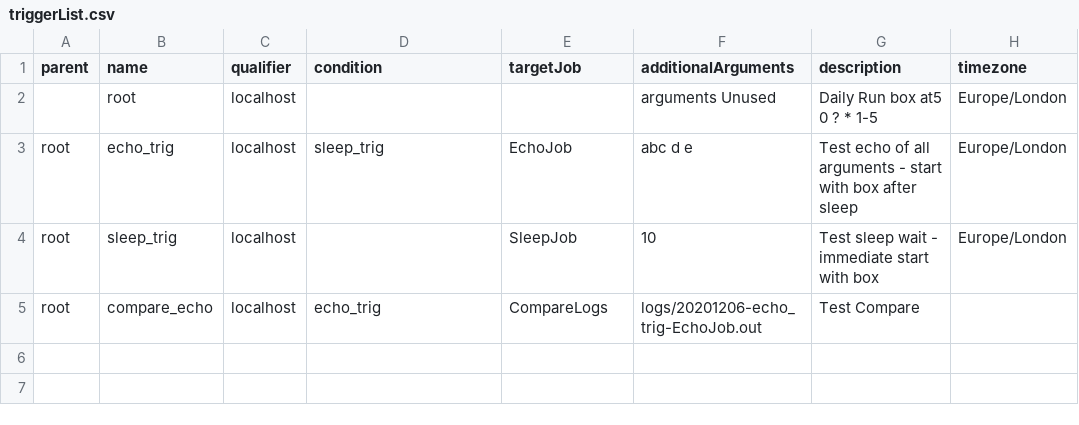
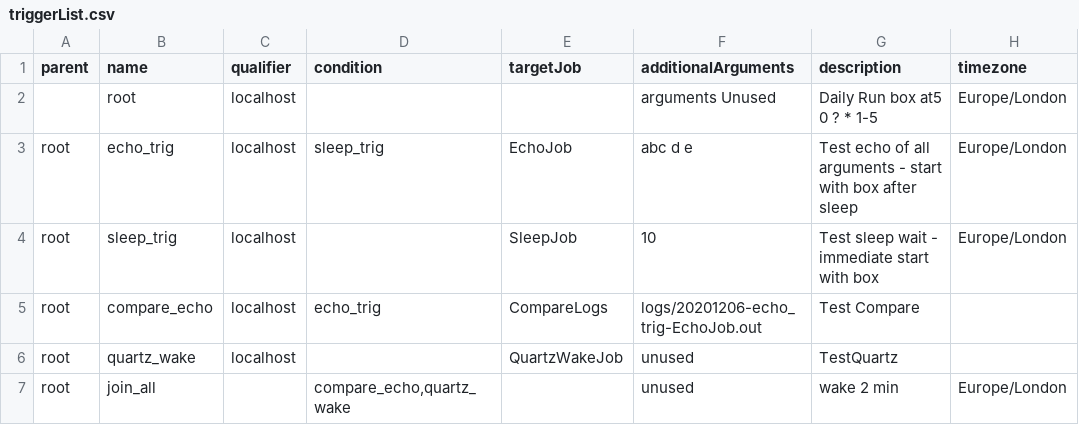
Before and after one commit to newdisc/sched-jobtree, a CSV file: triggerList.csv, drawn as a sheet; the diff names each change by its address in the sheet, - before the commit and + after, or states it on an @@ line.

Commit message:
Sample with Quartz working (nearly)

```diff
--- a/triggerList.csv
+++ b/triggerList.csv
+row 6: root | quartz_wake | localhost |  | QuartzWakeJob | unused | TestQuartz
+row 7: root | join_all |  | compare_echo,quartz_wake |  | unused | wake 2 min | Europe/London
```
Also changed, not shown: 4 other files.
